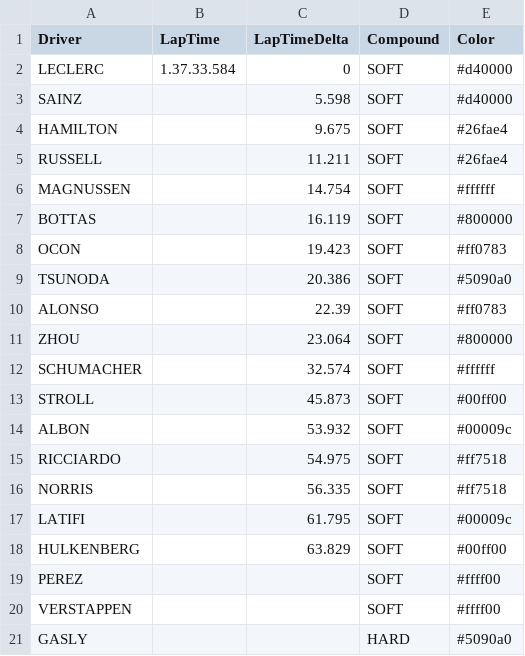
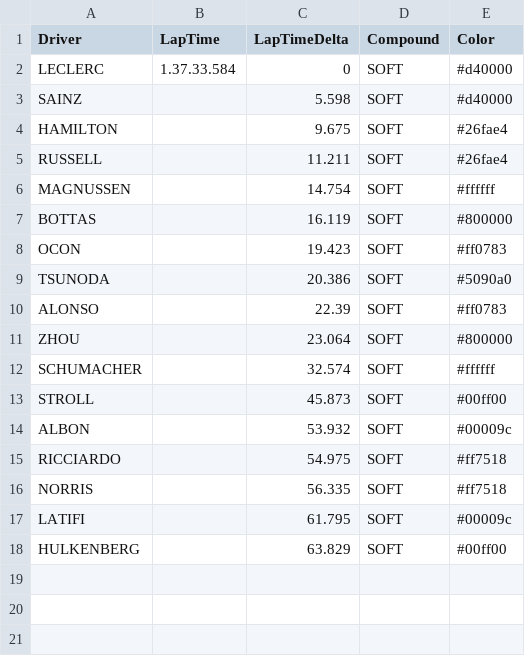
Before and after one commit to harish5p/f1test, a CSV file: r.csv, drawn as a sheet.

```diff
--- a/r.csv
+++ b/r.csv
@@ -18,4 +18 @@ LATIFI,,61.795,SOFT,#00009c
 HULKENBERG,,63.829,SOFT,#00ff00
-PEREZ,,,SOFT,#ffff00
-VERSTAPPEN,,,SOFT,#ffff00
-GASLY,,,HARD,#5090a0
```
